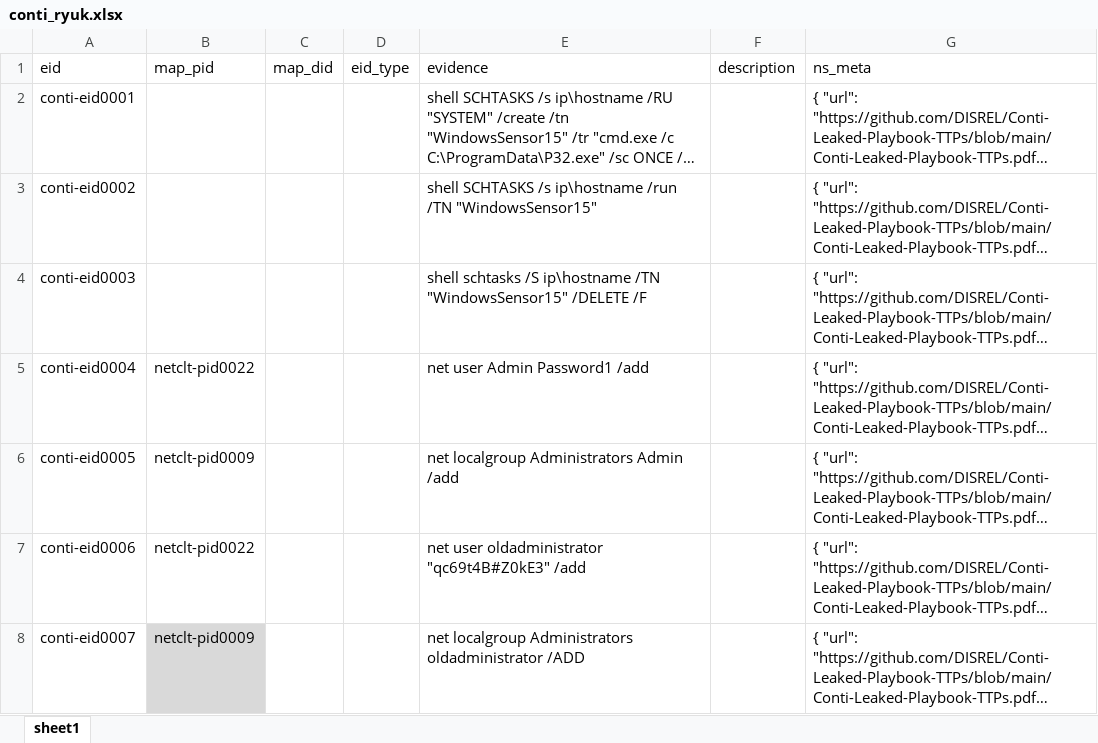
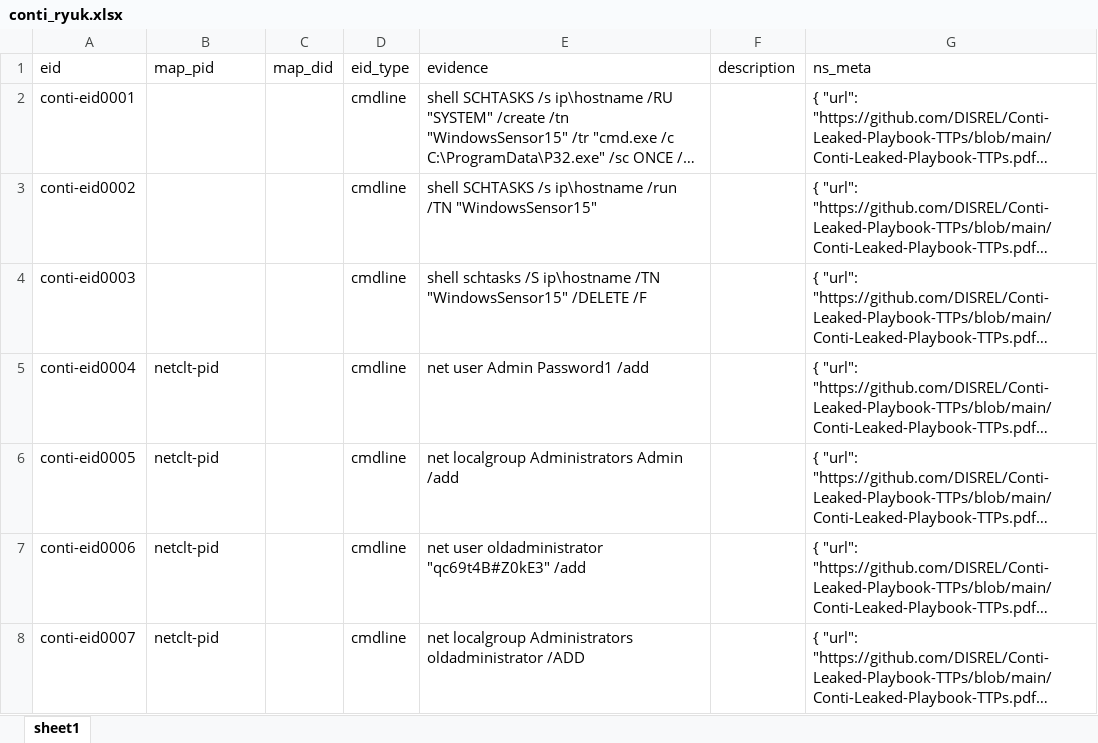
Before and after one commit to harveywargo2/h2w-delta, an Excel workbook: delta2/lib_e/osi_ransom/conti_ryuk.xlsx, sheet sheet1, drawn as a sheet; only a part is shown; long unchanged cells end in …; values as stored, in another font and other column widths than the file's, no borders; table styles not drawn; the diff covers the shown part only; the diff names each change by its address in the sheet, - before the commit and + after, or states it on an @@ line.

```diff
--- a/delta2/lib_e/osi_ransom/conti_ryuk.xlsx (sheet sheet1)
+++ b/delta2/lib_e/osi_ransom/conti_ryuk.xlsx (sheet sheet1)
-D2:D8 (eid_type): (empty)
+D2:D8 (eid_type): cmdline
-B5 (map_pid): netclt-pid0022
+B5 (map_pid): netclt-pid
-B6 (map_pid): netclt-pid0009
+B6 (map_pid): netclt-pid
-B7 (map_pid): netclt-pid0022
+B7 (map_pid): netclt-pid
-B8 (map_pid): netclt-pid0009
+B8 (map_pid): netclt-pid
-B8 fill: #D9D9D9
+B8 fill: none
```
Also changed, not shown: 160 added rows and 237 edited cells elsewhere in this sheet, delta2/lib_e/index.xlsx, delta2/lib_p/dpid_hscript.xlsx, 6 other files.
